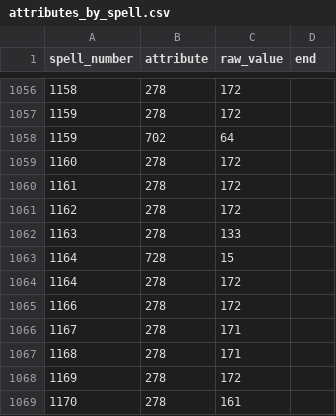
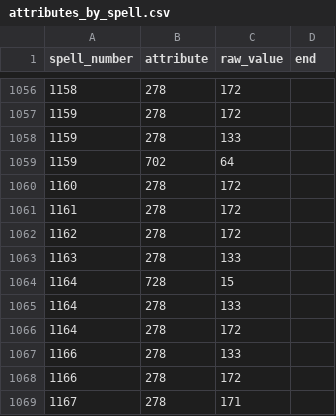
Before and after one commit to larzm42/dom5inspector, a CSV file: gamedata/attributes_by_spell.csv, drawn as a sheet; only a part is shown, gaps mark what is left out; the shorter side is filled out with more unchanged rows.

```diff
--- a/gamedata/attributes_by_spell.csv
+++ b/gamedata/attributes_by_spell.csv
@@ -1057,2 +1057,3 @@ spell_number	attribute	raw_value	end
 1159	278	172	
+1159	278	133	
 1159	702	64	
@@ -1063,3 +1064,5 @@ spell_number	attribute	raw_value	end
 1164	728	15	
+1164	278	133	
 1164	278	172	
+1166	278	133	
 1166	278	172	
```
Also changed, not shown: gamedata/BaseI.csv, gamedata/effects_spells.csv, 23 other files.
